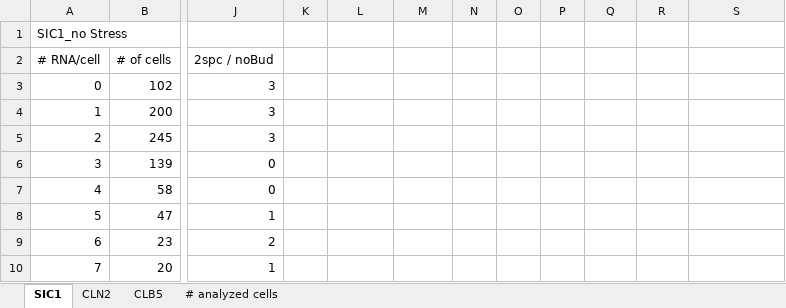
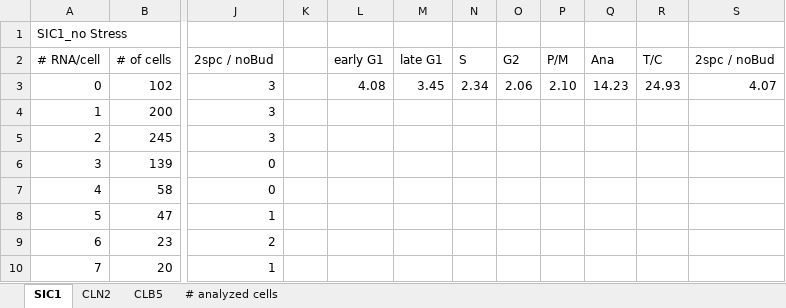
Before and after one commit to gittenberg/TRSL, an Excel workbook: data/Sup_PivotTable_RNA_forPubli_AllGenes.xlsx, sheet SIC1, drawn as a sheet; only a part is shown, gaps mark what is left out; values as stored, in another font and other column widths than the file's, no borders; charts and pictures not drawn; the diff names each change by its address in the sheet, - before the commit and + after, or states it on an @@ line.

```diff
--- a/data/Sup_PivotTable_RNA_forPubli_AllGenes.xlsx (sheet SIC1)
+++ b/data/Sup_PivotTable_RNA_forPubli_AllGenes.xlsx (sheet SIC1)
-L2: (empty)
+L2: early G1
-M2: (empty)
+M2: late G1
-N2: (empty)
+N2: S
-O2: (empty)
+O2: G2
-P2: (empty)
+P2: P/M
-Q2: (empty)
+Q2: Ana
-R2: (empty)
+R2: T/C
-S2: (empty)
+S2: 2spc / noBud
-L3: (empty)
+L3: 4.08
-M3: (empty)
+M3: 3.45
-N3: (empty)
+N3: 2.34
-O3: (empty)
+O3: 2.06
-P3: (empty)
+P3: 2.10
-Q3: (empty)
+Q3: 14.23
-R3: (empty)
+R3: 24.93
-S3: (empty)
+S3: 4.07
```
Also changed, not shown: sheet CLB5, sheet CLN2, charts or pictures, 2 other files.
